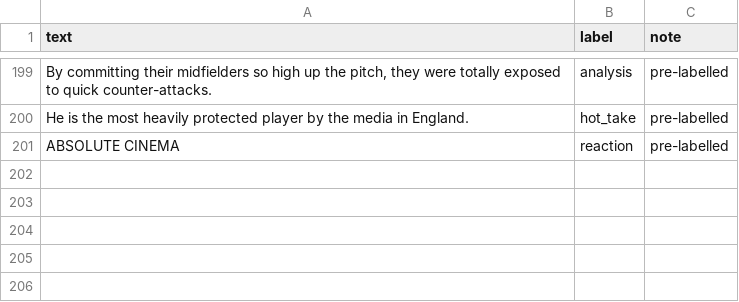
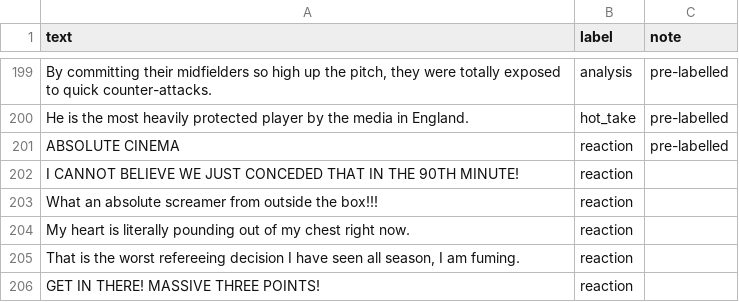
Before and after one commit to sandildinu555-coder/ai201-project3-takemeter-starter-v2026, a CSV file: labels.csv, drawn as a sheet; only a part is shown, gaps mark what is left out; the diff names each change by its address in the sheet, - before the commit and + after, or states it on an @@ line.

Commit message:
Milestone 5 and 6: Add improvement run, final run log, and what is still broken

```diff
--- a/labels.csv
+++ b/labels.csv
+row 202: I CANNOT BELIEVE WE JUST CONCEDED THAT IN THE 90TH MINUTE! | reaction
+row 203: What an absolute screamer from outside the box!!! | reaction
+row 204: My heart is literally pounding out of my chest right now. | reaction
+row 205: That is the worst refereeing decision I have seen all season, I am fuming. | reaction
+row 206: GET IN THERE! MASSIVE THREE POINTS! | reaction
```
Also changed, not shown: 2 other files.
